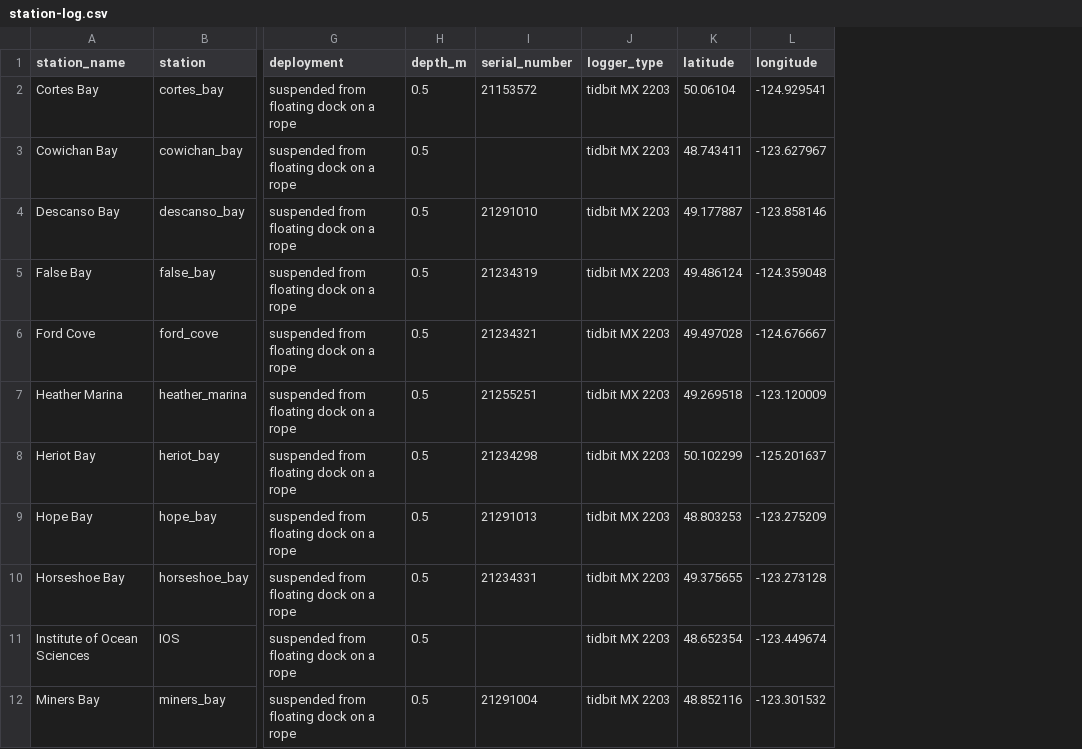
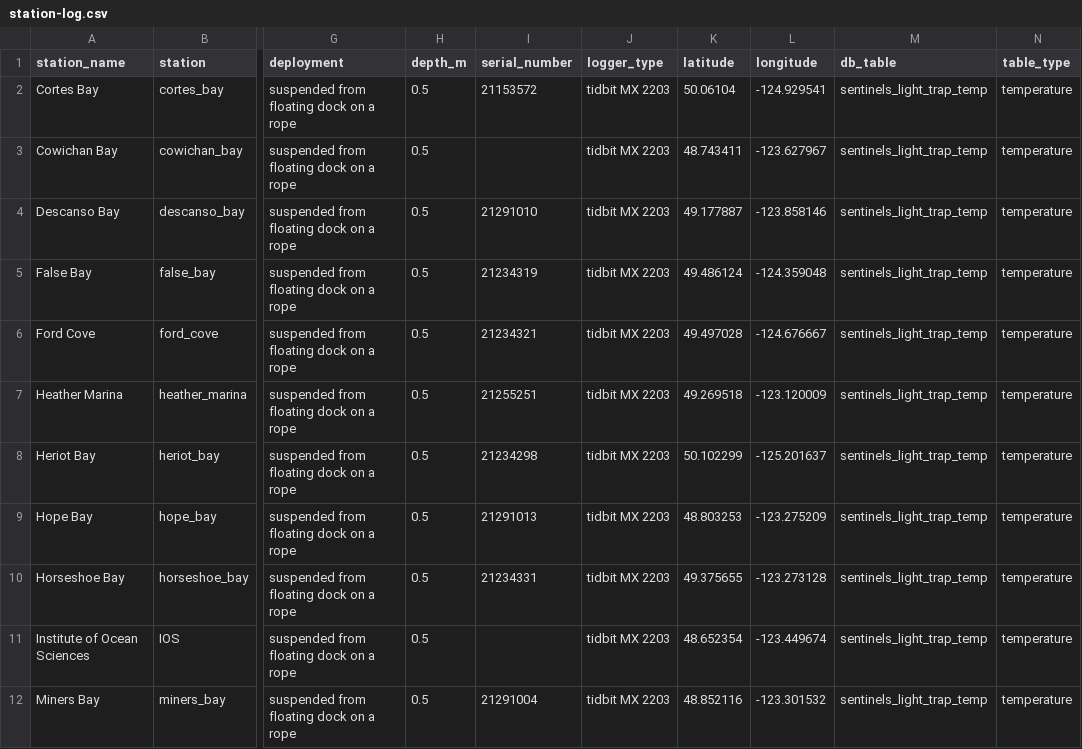
Before and after one commit to HakaiInstitute/sentinels-sensor-data, a CSV file: station-log.csv, drawn as a sheet; only a part is shown, gaps mark what is left out; the diff names each change by its address in the sheet, - before the commit and + after, or states it on an @@ line.

Commit message:
add database inputs to station-log

```diff
--- a/station-log.csv
+++ b/station-log.csv
+column M (db_table), rows 2-12: all sentinels_light_trap_temp
+column N (table_type), rows 2-12: all temperature
```
